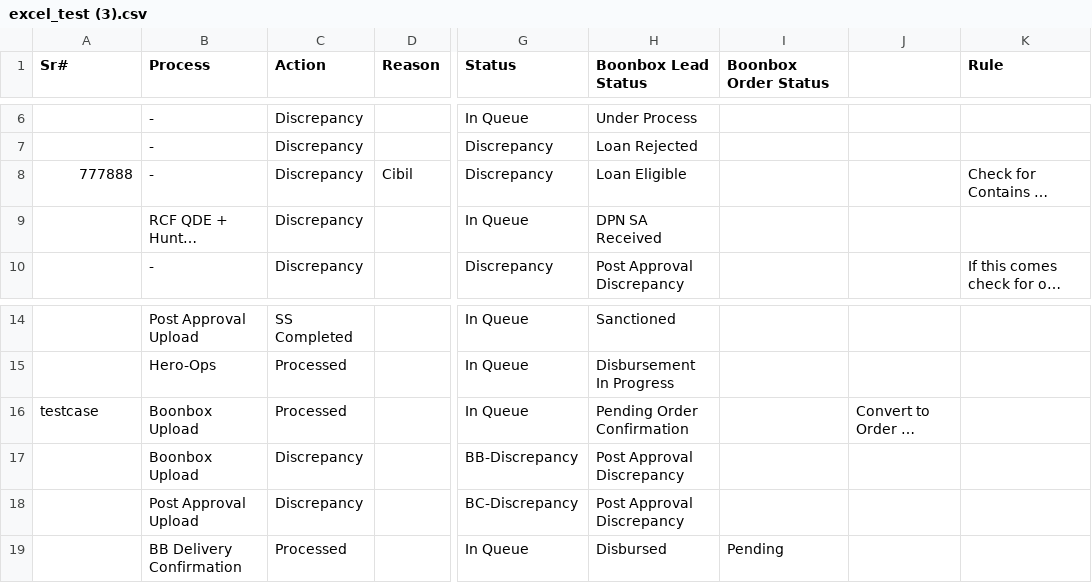
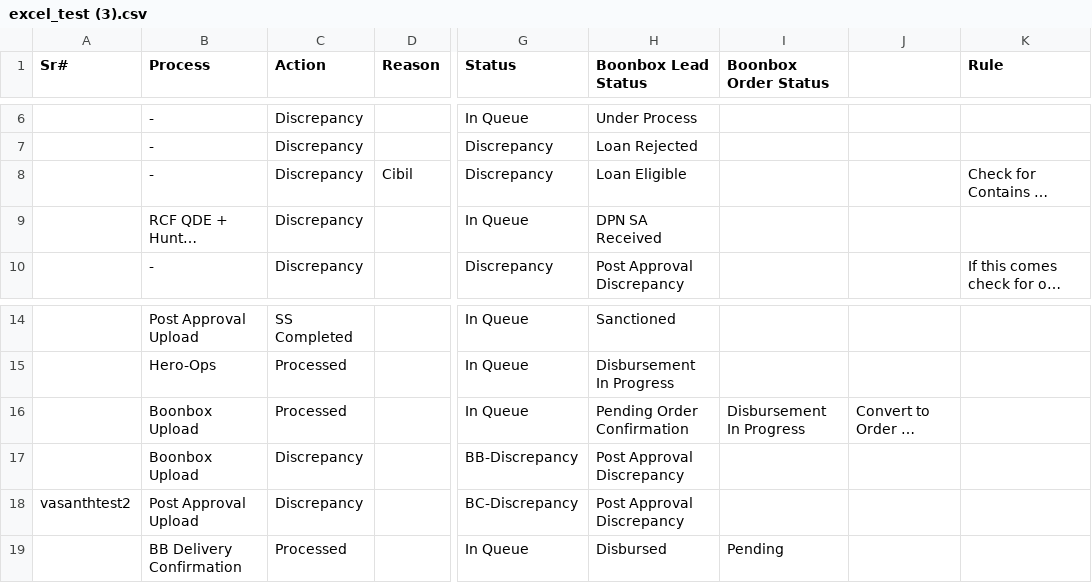
Before and after one commit to arunbutp/fin, a CSV file: DOCS/excel_test (3).csv, drawn as a sheet; only a part is shown, gaps mark what is left out; long unchanged cells end in …; the diff names each change by its address in the sheet, - before the commit and + after, or states it on an @@ line.

```diff
--- a/DOCS/excel_test (3).csv
+++ b/DOCS/excel_test (3).csv
-A8 (Sr#): 777888
+A8 (Sr#): (empty)
-A16 (Sr#): testcase
+A16 (Sr#): (empty)
-I16 (Boonbox Order Status): (empty)
+I16 (Boonbox Order Status): Disbursement In Progress
-A18 (Sr#): (empty)
+A18 (Sr#): vasanthtest2
```
Also changed, not shown: 5 other files.
